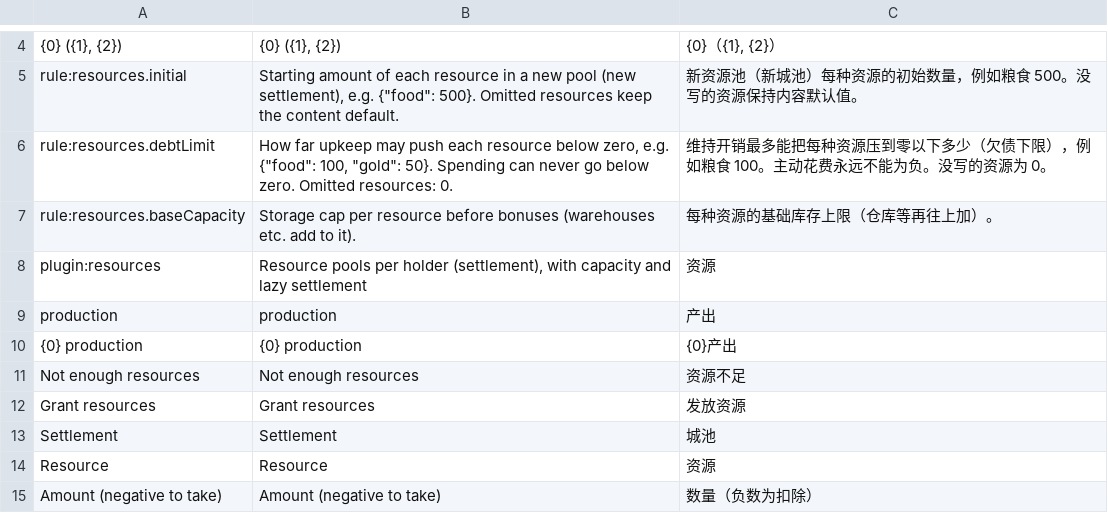
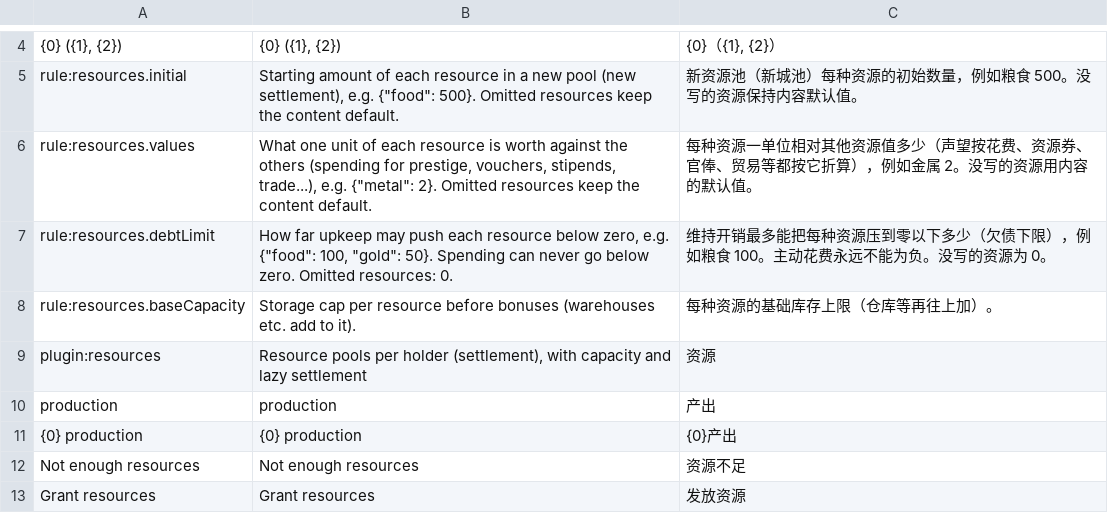
Before and after one commit to xczics/wargame, a CSV file: src/plugins/resources/data/i18n.csv, drawn as a sheet; only a part is shown, gaps mark what is left out; the shorter side is filled out with more unchanged rows; the diff names each change by its address in the sheet, - before the commit and + after, or states it on an @@ line.

```diff
--- a/src/plugins/resources/data/i18n.csv
+++ b/src/plugins/resources/data/i18n.csv
+row 6: rule:resources.values | What one unit of each resource is worth against the others (spending for prestige, vouchers, stipends, trade...), e.g. {"metal": 2}. Omitted resources keep the content default. | 每种资源一单位相对其他资源值多少（声望按花费、资源券、官俸、贸易等都按它折算），例如金属 2。没写的资源用内容的默认值。
```
Also changed, not shown: src/plugins/starter-content/data/resources.csv, src/plugins/starter-items/data/i18n.csv, 18 other files.
